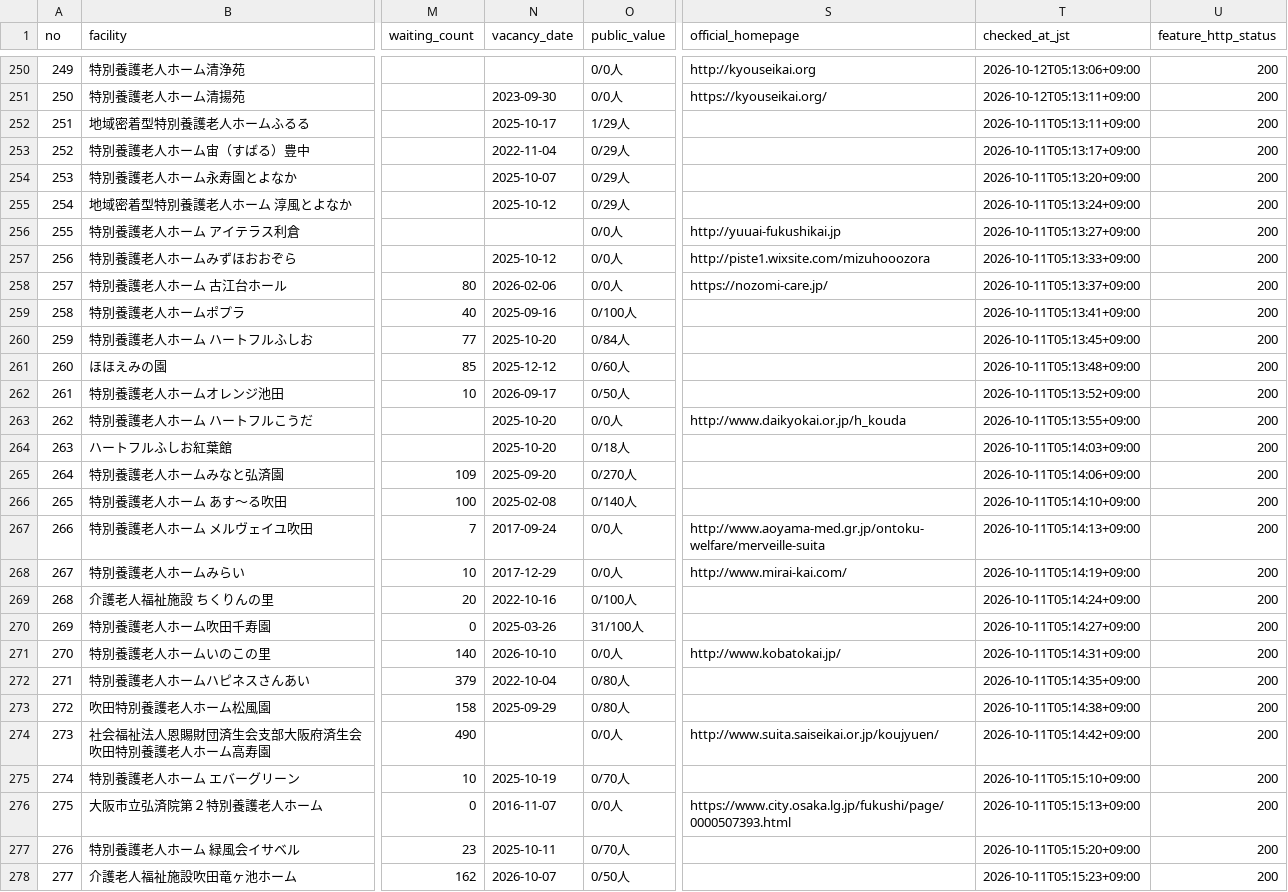
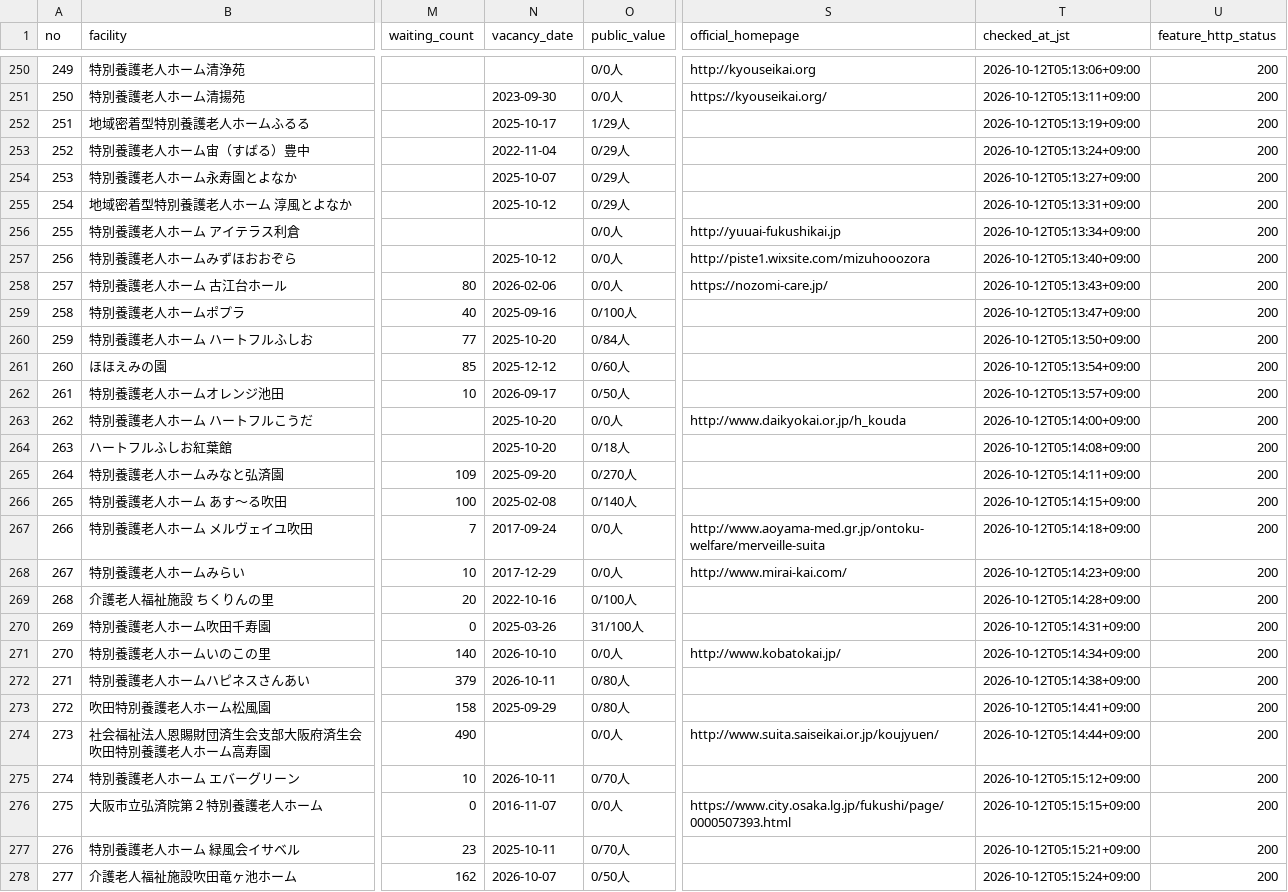
Before and after one commit to kirakuoku1-crypto/kiraku-tokyo-test, a CSV file: docs/osaka_851_latest.csv, drawn as a sheet; only a part is shown, gaps mark what is left out; the diff covers the shown part only; the diff names each change by its address in the sheet, - before the commit and + after, or states it on an @@ line.

```diff
--- a/docs/osaka_851_latest.csv
+++ b/docs/osaka_851_latest.csv
-T252 (checked_at_jst): 2026-10-11T05:13:11+09:00
+T252 (checked_at_jst): 2026-10-12T05:13:19+09:00
-T253 (checked_at_jst): 2026-10-11T05:13:17+09:00
+T253 (checked_at_jst): 2026-10-12T05:13:24+09:00
-T254 (checked_at_jst): 2026-10-11T05:13:20+09:00
+T254 (checked_at_jst): 2026-10-12T05:13:27+09:00
-T255 (checked_at_jst): 2026-10-11T05:13:24+09:00
+T255 (checked_at_jst): 2026-10-12T05:13:31+09:00
-T256 (checked_at_jst): 2026-10-11T05:13:27+09:00
+T256 (checked_at_jst): 2026-10-12T05:13:34+09:00
-T257 (checked_at_jst): 2026-10-11T05:13:33+09:00
+T257 (checked_at_jst): 2026-10-12T05:13:40+09:00
-T258 (checked_at_jst): 2026-10-11T05:13:37+09:00
+T258 (checked_at_jst): 2026-10-12T05:13:43+09:00
-T259 (checked_at_jst): 2026-10-11T05:13:41+09:00
+T259 (checked_at_jst): 2026-10-12T05:13:47+09:00
-T260 (checked_at_jst): 2026-10-11T05:13:45+09:00
+T260 (checked_at_jst): 2026-10-12T05:13:50+09:00
-T261 (checked_at_jst): 2026-10-11T05:13:48+09:00
+T261 (checked_at_jst): 2026-10-12T05:13:54+09:00
-T262 (checked_at_jst): 2026-10-11T05:13:52+09:00
+T262 (checked_at_jst): 2026-10-12T05:13:57+09:00
-T263 (checked_at_jst): 2026-10-11T05:13:55+09:00
+T263 (checked_at_jst): 2026-10-12T05:14:00+09:00
-T264 (checked_at_jst): 2026-10-11T05:14:03+09:00
+T264 (checked_at_jst): 2026-10-12T05:14:08+09:00
-T265 (checked_at_jst): 2026-10-11T05:14:06+09:00
+T265 (checked_at_jst): 2026-10-12T05:14:11+09:00
-T266 (checked_at_jst): 2026-10-11T05:14:10+09:00
+T266 (checked_at_jst): 2026-10-12T05:14:15+09:00
-T267 (checked_at_jst): 2026-10-11T05:14:13+09:00
+T267 (checked_at_jst): 2026-10-12T05:14:18+09:00
-T268 (checked_at_jst): 2026-10-11T05:14:19+09:00
+T268 (checked_at_jst): 2026-10-12T05:14:23+09:00
-T269 (checked_at_jst): 2026-10-11T05:14:24+09:00
+T269 (checked_at_jst): 2026-10-12T05:14:28+09:00
-T270 (checked_at_jst): 2026-10-11T05:14:27+09:00
+T270 (checked_at_jst): 2026-10-12T05:14:31+09:00
-T271 (checked_at_jst): 2026-10-11T05:14:31+09:00
+T271 (checked_at_jst): 2026-10-12T05:14:34+09:00
-N272 (vacancy_date): 2022-10-04
+N272 (vacancy_date): 2026-10-11
-T272 (checked_at_jst): 2026-10-11T05:14:35+09:00
+T272 (checked_at_jst): 2026-10-12T05:14:38+09:00
-T273 (checked_at_jst): 2026-10-11T05:14:38+09:00
+T273 (checked_at_jst): 2026-10-12T05:14:41+09:00
-T274 (checked_at_jst): 2026-10-11T05:14:42+09:00
+T274 (checked_at_jst): 2026-10-12T05:14:44+09:00
-N275 (vacancy_date): 2025-10-19
+N275 (vacancy_date): 2026-10-11
-T275 (checked_at_jst): 2026-10-11T05:15:10+09:00
+T275 (checked_at_jst): 2026-10-12T05:15:12+09:00
-T276 (checked_at_jst): 2026-10-11T05:15:13+09:00
+T276 (checked_at_jst): 2026-10-12T05:15:15+09:00
-T277 (checked_at_jst): 2026-10-11T05:15:20+09:00
+T277 (checked_at_jst): 2026-10-12T05:15:21+09:00
-T278 (checked_at_jst): 2026-10-11T05:15:23+09:00
+T278 (checked_at_jst): 2026-10-12T05:15:24+09:00
```
Also changed, not shown: 24 edited cells elsewhere in this file, 2 other files.
